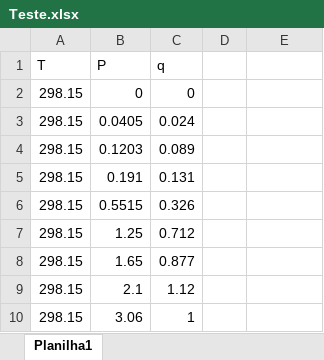
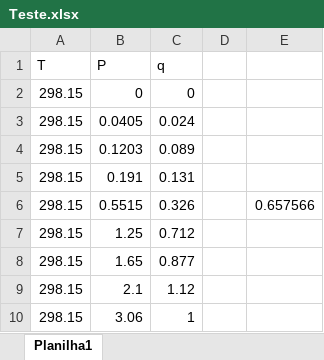
Before and after one commit to Pedro-2001-Mendonca/AdsorptionSimulator, an Excel workbook: dadosCH4/Teste.xlsx, sheet Planilha1, drawn as a sheet; only a part is shown; values as stored, in another font and other column widths than the file's, no borders; the diff names each change by its address in the sheet, - before the commit and + after, or states it on an @@ line.

```diff
--- a/dadosCH4/Teste.xlsx (sheet Planilha1)
+++ b/dadosCH4/Teste.xlsx (sheet Planilha1)
-E6: (empty)
+E6: 0.657566
```
Also changed, not shown: 7 other files.
